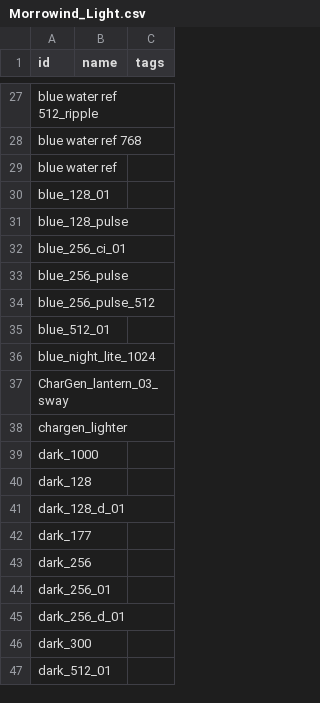
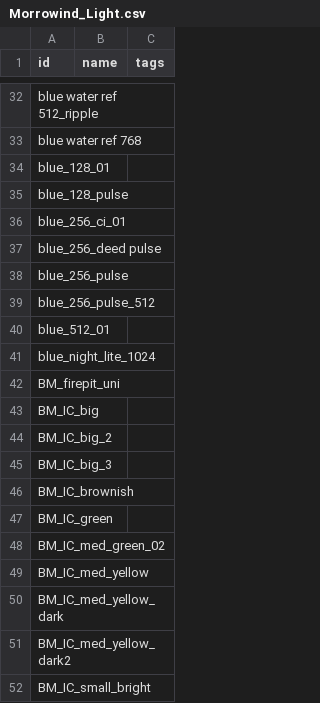
Before and after one commit to rfuzzo/tes3-records, a CSV file: _out/Morrowind_Light.csv, drawn as a sheet; only a part is shown, gaps mark what is left out; the shorter side is filled out with more unchanged rows; the diff covers the shown part only.

```diff
--- a/_out/Morrowind_Light.csv
+++ b/_out/Morrowind_Light.csv
@@ -28,3 +33,2 @@
 "blue water ref 768","",""
-"blue water ref","",""
 "blue_128_01","",""
@@ -32,2 +36,3 @@
 "blue_256_ci_01","",""
+"blue_256_deed pulse","",""
 "blue_256_pulse","",""
@@ -36 +41,12 @@
 "blue_night_lite_1024","",""
+"BM_firepit_uni","",""
+"BM_IC_big","",""
+"BM_IC_big_2","",""
+"BM_IC_big_3","",""
+"BM_IC_brownish","",""
+"BM_IC_green","",""
+"BM_IC_med_green_02","",""
+"BM_IC_med_yellow","",""
+"BM_IC_med_yellow_dark","",""
+"BM_IC_med_yellow_dark2","",""
+"BM_IC_small_bright","",""
```
Also changed, not shown: 90 added rows, 6 moved rows and 1 edited cell elsewhere in this file, _out/Morrowind_Book.csv, _out/Morrowind_Clothing.csv, 10 other files.
